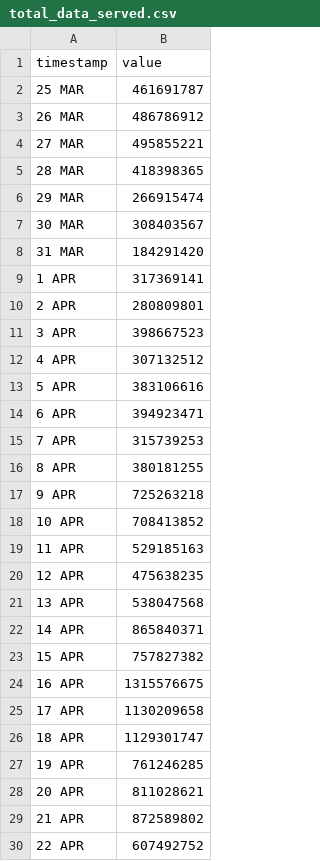
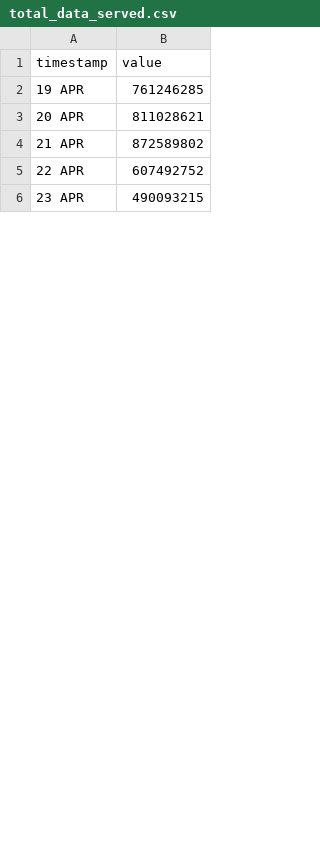
Before and after one commit to HEATLabs/HEAT-Labs-Configs, a CSV file: cf-export/total_data_served.csv, drawn as a sheet; only a part is shown; the shorter side is filled out with more unchanged rows; the diff covers the shown part only.

```diff
--- a/cf-export/total_data_served.csv
+++ b/cf-export/total_data_served.csv
@@ -1,27 +1,2 @@
 timestamp,value
-25 MAR,461691787
-26 MAR,486786912
-27 MAR,495855221
-28 MAR,418398365
-29 MAR,266915474
-30 MAR,308403567
-31 MAR,184291420
-1 APR,317369141
-2 APR,280809801
-3 APR,398667523
-4 APR,307132512
-5 APR,383106616
-6 APR,394923471
-7 APR,315739253
-8 APR,380181255
-9 APR,725263218
-10 APR,708413852
-11 APR,529185163
-12 APR,475638235
-13 APR,538047568
-14 APR,865840371
-15 APR,757827382
-16 APR,1315576675
-17 APR,1130209658
-18 APR,1129301747
 19 APR,761246285
```
Also changed, not shown: 25 added rows elsewhere in this file, cf-export/data_cached.csv, cf-export/total_requests.csv, 2 other files.
